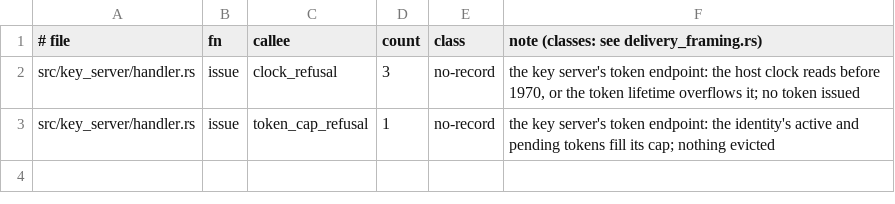
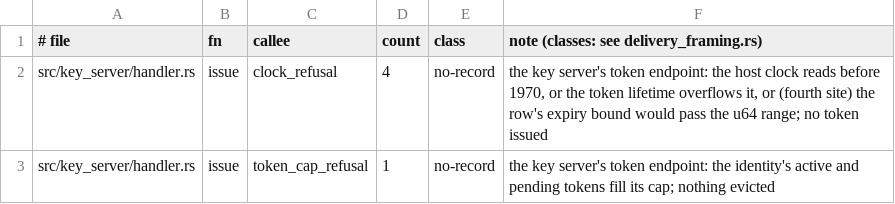
Before and after one commit to MikkoParkkola/mcp-gateway, a TSV file: src/gateway/meta_mcp/boundary_pins/delivery_refusals.d/9386.tsv, drawn as a sheet.

```diff
--- a/src/gateway/meta_mcp/boundary_pins/delivery_refusals.d/9386.tsv
+++ b/src/gateway/meta_mcp/boundary_pins/delivery_refusals.d/9386.tsv
@@ -1,3 +1,3 @@
 # file	fn	callee	count	class	note (classes: see delivery_framing.rs)
-src/key_server/handler.rs	issue	clock_refusal	3	no-record	the key server's token endpoint: the host clock reads before 1970, or the token lifetime overflows it; no token issued
+src/key_server/handler.rs	issue	clock_refusal	4	no-record	the key server's token endpoint: the host clock reads before 1970, or the token lifetime overflows it, or (fourth site) the row's expiry bound would pass the u64 range; no token issued
 src/key_server/handler.rs	issue	token_cap_refusal	1	no-record	the key server's token endpoint: the identity's active and pending tokens fill its cap; nothing evicted
```
Also changed, not shown: src/gateway/meta_mcp/boundary_pins/email_sinks.tsv.
